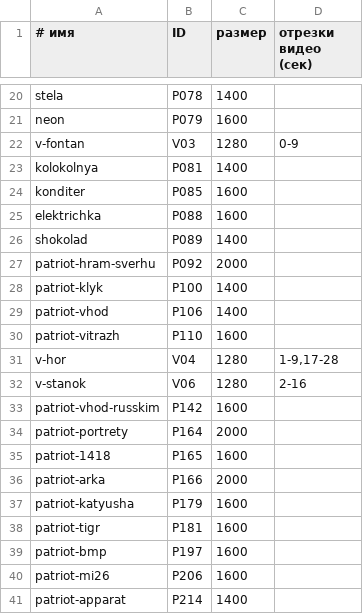
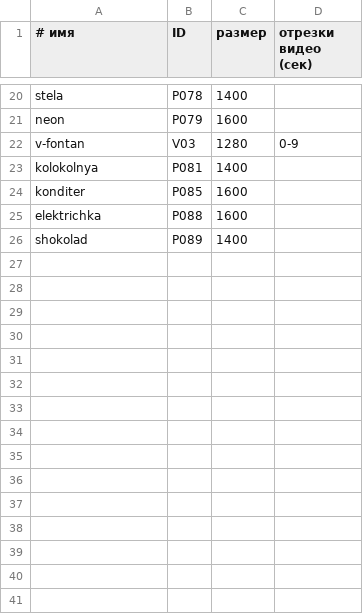
Before and after one commit to ssveretennikov/russia, a TSV file: regions/50-moscow-oblast/selection.tsv, drawn as a sheet; only a part is shown, gaps mark what is left out; the diff names each change by its address in the sheet, - before the commit and + after, or states it on an @@ line.

```diff
--- a/regions/50-moscow-oblast/selection.tsv
+++ b/regions/50-moscow-oblast/selection.tsv
-row 27: patriot-hram-sverhu | P092 | 2000
-row 28: patriot-klyk | P100 | 1400
-row 29: patriot-vhod | P106 | 1400
-row 30: patriot-vitrazh | P110 | 1600
-row 31: v-hor | V04 | 1280 | 1-9,17-28
-row 32: v-stanok | V06 | 1280 | 2-16
-row 33: patriot-vhod-russkim | P142 | 1600
-row 34: patriot-portrety | P164 | 2000
-row 35: patriot-1418 | P165 | 1600
-row 36: patriot-arka | P166 | 2000
-row 37: patriot-katyusha | P179 | 1600
-row 38: patriot-tigr | P181 | 1600
-row 39: patriot-bmp | P197 | 1600
-row 40: patriot-mi26 | P206 | 1600
-row 41: patriot-apparat | P214 | 1400
```
Also changed, not shown: regions/50-moscow-oblast/media.tsv, 44 other files.
